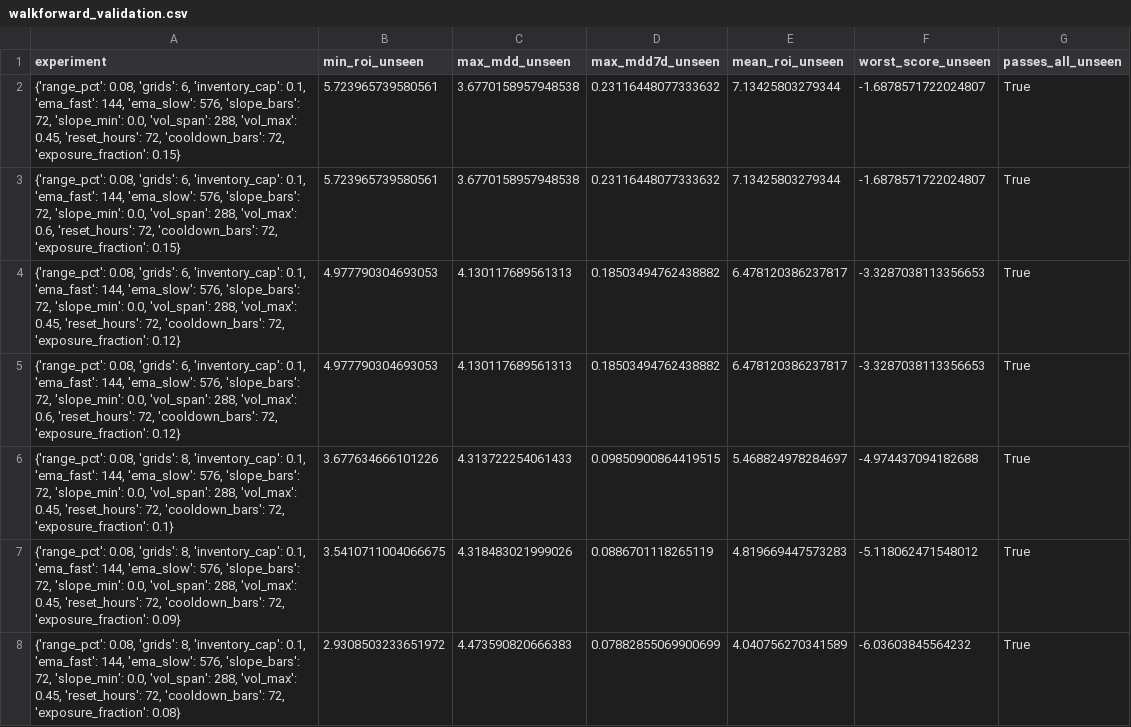
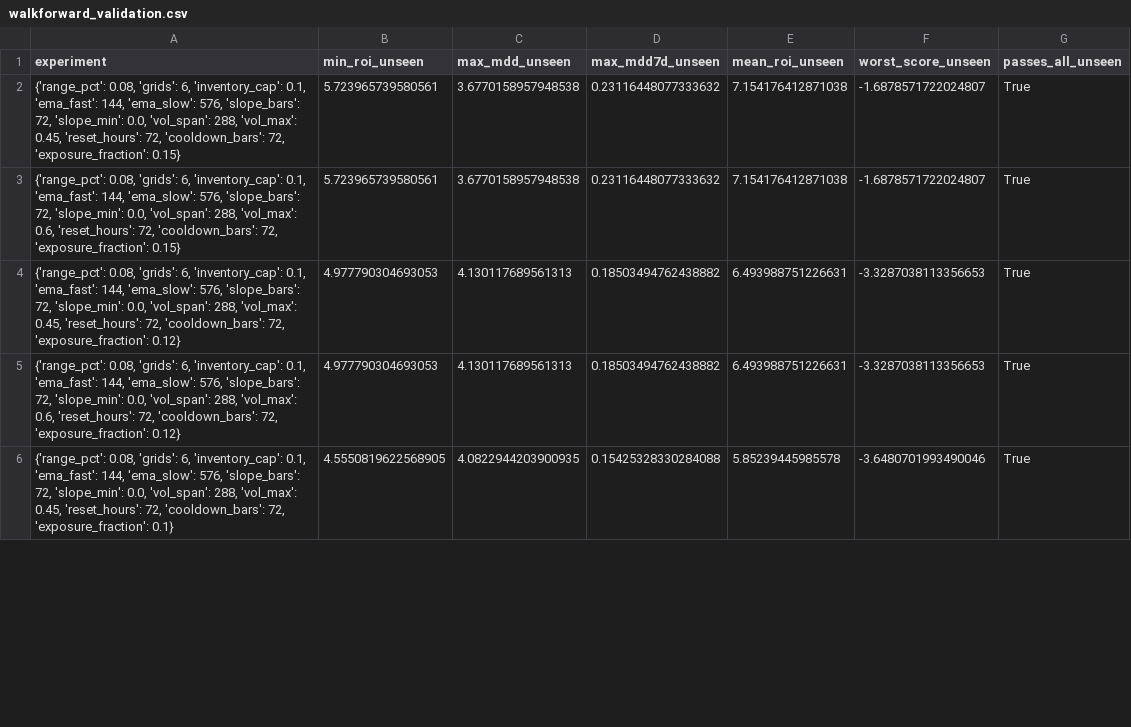
Before and after one commit to miaranarm/binance-grid-optimizer, a CSV file: results/walkforward_validation.csv, drawn as a sheet; only a part is shown; the diff covers the shown part only.

```diff
--- a/results/walkforward_validation.csv
+++ b/results/walkforward_validation.csv
@@ -1,8 +1,6 @@
 experiment,min_roi_unseen,max_mdd_unseen,max_mdd7d_unseen,mean_roi_unseen,worst_score_unseen,passes_all_unseen
-"{'range_pct': 0.08, 'grids': 6, 'inventory_cap': 0.1, 'ema_fast': 144, 'ema_slow': 576, 'slope_bars': 72, 'slope_min': 0.0, 'vol_span': 288, 'vol_max': 0.45, 'reset_hours': 72, 'cooldown_bars': 72, 'exposure_fraction': 0.15}",5.723965739580561,3.6770158957948538,0.23116448077333632,7.13425803279344,-1.6878571722024807,True
-"{'range_pct': 0.08, 'grids': 6, 'inventory_cap': 0.1, 'ema_fast': 144, 'ema_slow': 576, 'slope_bars': 72, 'slope_min': 0.0, 'vol_span': 288, 'vol_max': 0.6, 'reset_hours': 72, 'cooldown_bars': 72, 'exposure_fraction': 0.15}",5.723965739580561,3.6770158957948538,0.23116448077333632,7.13425803279344,-1.6878571722024807,True
-"{'range_pct': 0.08, 'grids': 6, 'inventory_cap': 0.1, 'ema_fast': 144, 'ema_slow': 576, 'slope_bars': 72, 'slope_min': 0.0, 'vol_span': 288, 'vol_max': 0.45, 'reset_hours': 72, 'cooldown_bars': 72, 'exposure_fraction': 0.12}",4.977790304693053,4.130117689561313,0.18503494762438882,6.478120386237817,-3.3287038113356653,True
-"{'range_pct': 0.08, 'grids': 6, 'inventory_cap': 0.1, 'ema_fast': 144, 'ema_slow': 576, 'slope_bars': 72, 'slope_min': 0.0, 'vol_span': 288, 'vol_max': 0.6, 'reset_hours': 72, 'cooldown_bars': 72, 'exposure_fraction': 0.12}",4.977790304693053,4.130117689561313,0.18503494762438882,6.478120386237817,-3.3287038113356653,True
-"{'range_pct': 0.08, 'grids': 8, 'inventory_cap': 0.1, 'ema_fast': 144, 'ema_slow': 576, 'slope_bars': 72, 'slope_min': 0.0, 'vol_span': 288, 'vol_max': 0.45, 'reset_hours': 72, 'cooldown_bars': 72, 'exposure_fraction': 0.1}",3.677634666101226,4.313722254061433,0.09850900864419515,5.468824978284697,-4.974437094182688,True
-"{'range_pct': 0.08, 'grids': 8, 'inventory_cap': 0.1, 'ema_fast': 144, 'ema_slow': 576, 'slope_bars': 72, 'slope_min': 0.0, 'vol_span': 288, 'vol_max': 0.45, 'reset_hours': 72, 'cooldown_bars': 72, 'exposure_fraction': 0.09}",3.5410711004066675,4.318483021999026,0.0886701118265119,4.819669447573283,-5.118062471548012,True
-"{'range_pct': 0.08, 'grids': 8, 'inventory_cap': 0.1, 'ema_fast': 144, 'ema_slow': 576, 'slope_bars': 72, 'slope_min': 0.0, 'vol_span': 288, 'vol_max': 0.45, 'reset_hours': 72, 'cooldown_bars': 72, 'exposure_fraction': 0.08}",2.9308503233651972,4.473590820666383,0.07882855069900699,4.040756270341589,-6.03603845564232,True
+"{'range_pct': 0.08, 'grids': 6, 'inventory_cap': 0.1, 'ema_fast': 144, 'ema_slow': 576, 'slope_bars': 72, 'slope_min': 0.0, 'vol_span': 288, 'vol_max': 0.45, 'reset_hours': 72, 'cooldown_bars': 72, 'exposure_fraction': 0.15}",5.723965739580561,3.6770158957948538,0.23116448077333632,7.154176412871038,-1.6878571722024807,True
+"{'range_pct': 0.08, 'grids': 6, 'inventory_cap': 0.1, 'ema_fast': 144, 'ema_slow': 576, 'slope_bars': 72, 'slope_min': 0.0, 'vol_span': 288, 'vol_max': 0.6, 'reset_hours': 72, 'cooldown_bars': 72, 'exposure_fraction': 0.15}",5.723965739580561,3.6770158957948538,0.23116448077333632,7.154176412871038,-1.6878571722024807,True
+"{'range_pct': 0.08, 'grids': 6, 'inventory_cap': 0.1, 'ema_fast': 144, 'ema_slow': 576, 'slope_bars': 72, 'slope_min': 0.0, 'vol_span': 288, 'vol_max': 0.45, 'reset_hours': 72, 'cooldown_bars': 72, 'exposure_fraction': 0.12}",4.977790304693053,4.130117689561313,0.18503494762438882,6.493988751226631,-3.3287038113356653,True
+"{'range_pct': 0.08, 'grids': 6, 'inventory_cap': 0.1, 'ema_fast': 144, 'ema_slow': 576, 'slope_bars': 72, 'slope_min': 0.0, 'vol_span': 288, 'vol_max': 0.6, 'reset_hours': 72, 'cooldown_bars': 72, 'exposure_fraction': 0.12}",4.977790304693053,4.130117689561313,0.18503494762438882,6.493988751226631,-3.3287038113356653,True
+"{'range_pct': 0.08, 'grids': 6, 'inventory_cap': 0.1, 'ema_fast': 144, 'ema_slow': 576, 'slope_bars': 72, 'slope_min': 0.0, 'vol_span': 288, 'vol_max': 0.45, 'reset_hours': 72, 'cooldown_bars': 72, 'exposure_fraction': 0.1}",4.5550819622568905,4.0822944203900935,0.15425328330284088,5.85239445985578,-3.6480701993490046,True
```
Also changed, not shown: 2 added rows and 5 edited cells elsewhere in this file.
